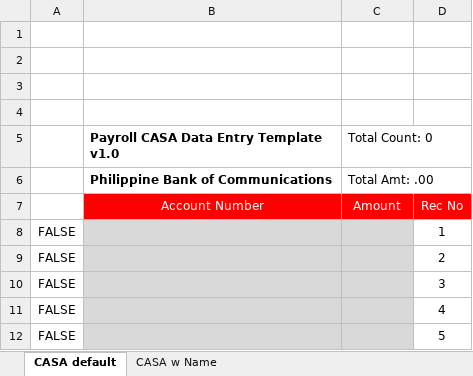
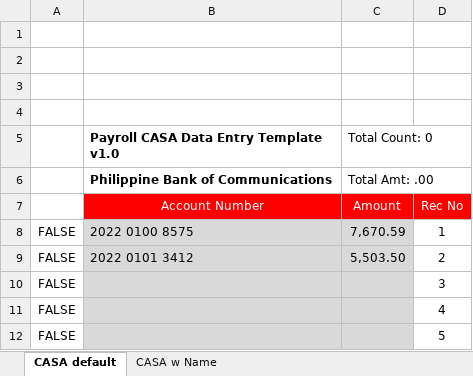
Before and after one commit to lbg-globagility/accupay, an Excel workbook: AccuPay/ImportTemplates/PBCOM-TEMPLATE.xlsm, sheet CASA default, drawn as a sheet; only a part is shown; values as stored, in another font and other column widths than the file's, no borders; charts and pictures and conditional formats not drawn; the diff names each change by its address in the sheet, - before the commit and + after, or states it on an @@ line.

```diff
--- a/AccuPay/ImportTemplates/PBCOM-TEMPLATE.xlsm (sheet CASA default)
+++ b/AccuPay/ImportTemplates/PBCOM-TEMPLATE.xlsm (sheet CASA default)
-B8: (empty)
+B8: 2022 0100 8575
-C8 (Total Count: 0): (empty)
+C8 (Total Count: 0): 7,670.59
-B9: (empty)
+B9: 2022 0101 3412
-C9 (Total Count: 0): (empty)
+C9 (Total Count: 0): 5,503.50
```
Also changed, not shown: sheet CASA w Name, charts or pictures, 3 other files.
